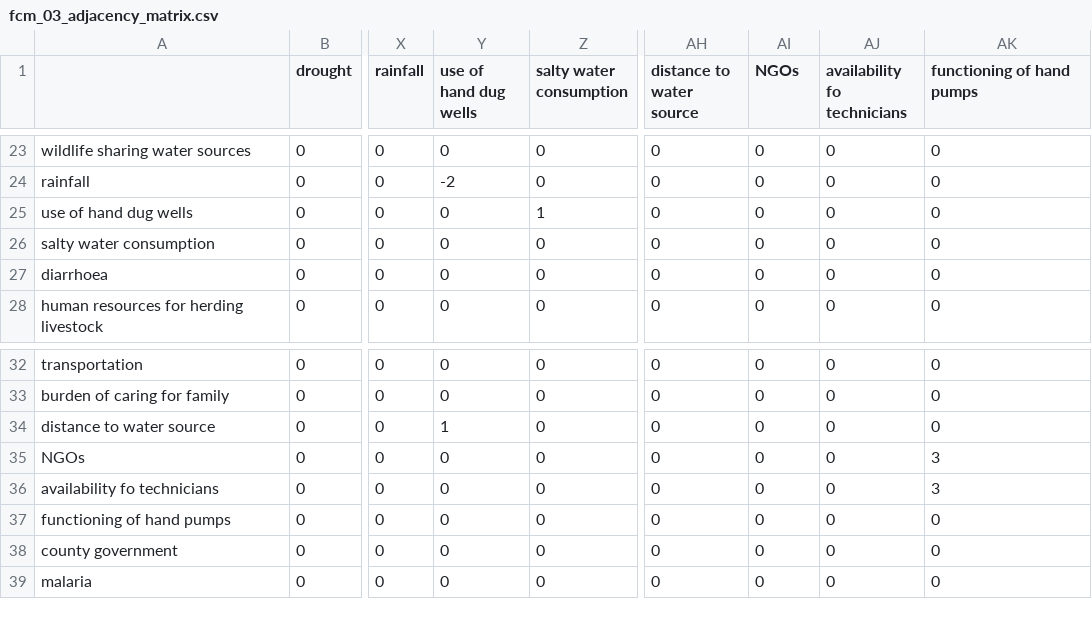
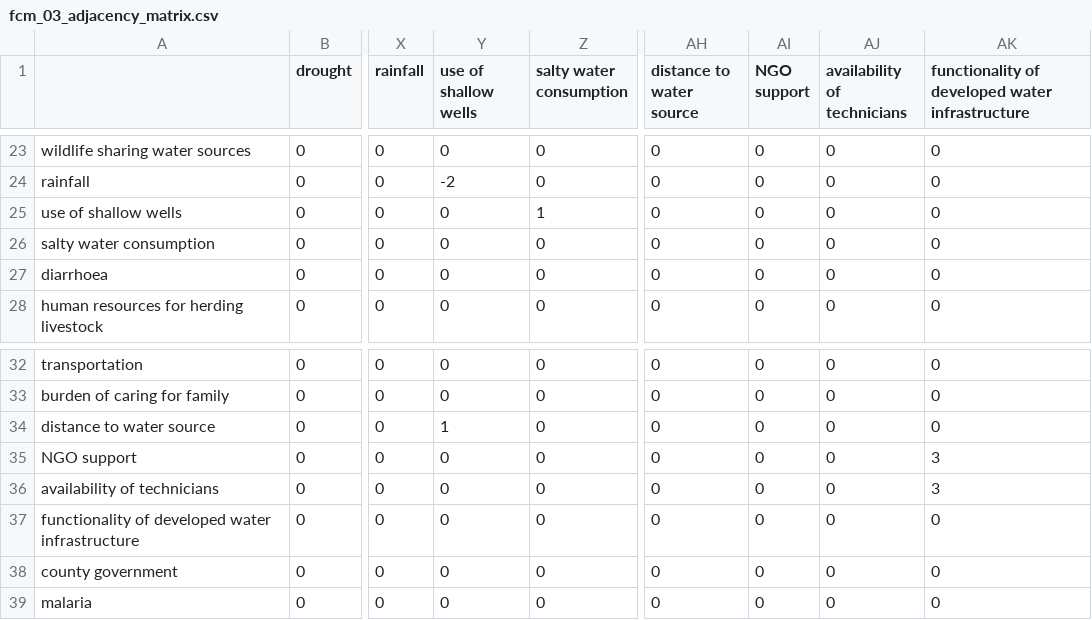
Before and after one commit to sirimonthomas/FCMs, a CSV file: output/fcm_03_adjacency_matrix.csv, drawn as a sheet; only a part is shown, gaps mark what is left out; the diff names each change by its address in the sheet, - before the commit and + after, or states it on an @@ line.

```diff
--- a/output/fcm_03_adjacency_matrix.csv
+++ b/output/fcm_03_adjacency_matrix.csv
-Y1: use of hand dug wells
+Y1: use of shallow wells
-AI1: NGOs
+AI1: NGO support
-AJ1: availability fo technicians
+AJ1: availability of technicians
-AK1: functioning of hand pumps
+AK1: functionality of developed water infrastructure
-A25: use of hand dug wells
+A25: use of shallow wells
-A35: NGOs
+A35: NGO support
-A36: availability fo technicians
+A36: availability of technicians
-A37: functioning of hand pumps
+A37: functionality of developed water infrastructure
```
Also changed, not shown: output/fcm_04_adjacency_matrix.csv, 1 other file.
